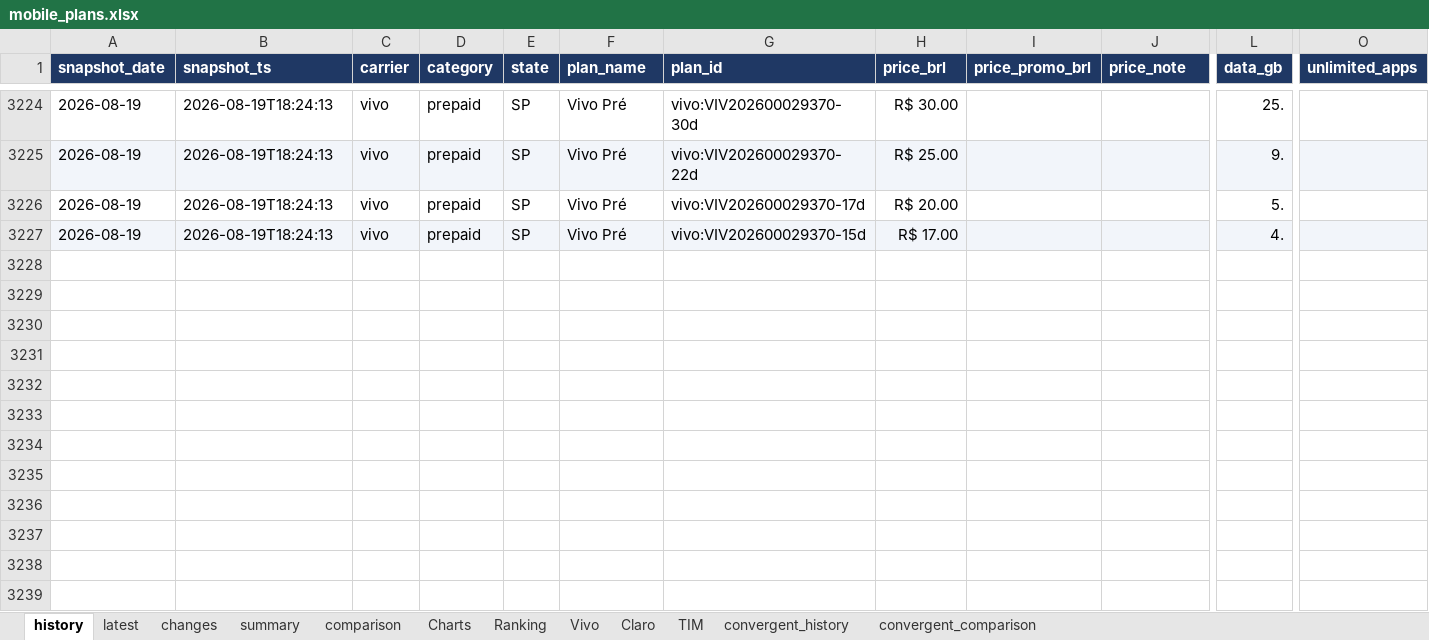
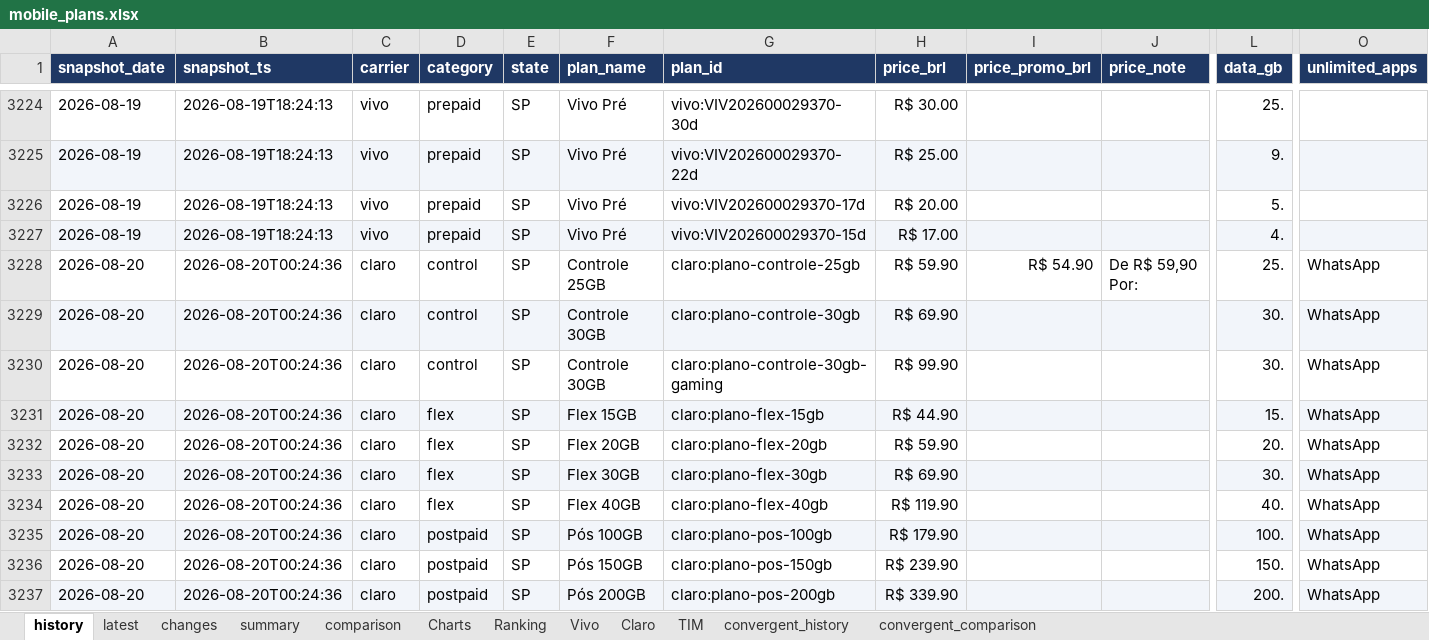
Before and after one commit to rafaelxoliver4-art/prompt-project-builder, an Excel workbook: projects/mobile-price-tracker/data/mobile_plans.xlsx, sheet history, drawn as a sheet; only a part is shown, gaps mark what is left out; values as stored, in another font and other column widths than the file's, no borders; rows hold the shown columns only; the diff covers the shown part only; the diff names each change by its address in the sheet, - before the commit and + after, or states it on an @@ line.

```diff
--- a/projects/mobile-price-tracker/data/mobile_plans.xlsx (sheet history)
+++ b/projects/mobile-price-tracker/data/mobile_plans.xlsx (sheet history)
+row 3228: 2026-08-20 | 2026-08-20T00:24:36 | claro | control | SP | Controle 25GB | claro:plano-controle-25gb | R$ 59.90 | R$ 54.90 | De R$ 59,90 Por: | 25. | WhatsApp
+row 3229: 2026-08-20 | 2026-08-20T00:24:36 | claro | control | SP | Controle 30GB | claro:plano-controle-30gb | R$ 69.90 |  |  | 30. | WhatsApp
+row 3230: 2026-08-20 | 2026-08-20T00:24:36 | claro | control | SP | Controle 30GB | claro:plano-controle-30gb-gaming | R$ 99.90 |  |  | 30. | WhatsApp
+row 3231: 2026-08-20 | 2026-08-20T00:24:36 | claro | flex | SP | Flex 15GB | claro:plano-flex-15gb | R$ 44.90 |  |  | 15. | WhatsApp
+row 3232: 2026-08-20 | 2026-08-20T00:24:36 | claro | flex | SP | Flex 20GB | claro:plano-flex-20gb | R$ 59.90 |  |  | 20. | WhatsApp
+row 3233: 2026-08-20 | 2026-08-20T00:24:36 | claro | flex | SP | Flex 30GB | claro:plano-flex-30gb | R$ 69.90 |  |  | 30. | WhatsApp
+row 3234: 2026-08-20 | 2026-08-20T00:24:36 | claro | flex | SP | Flex 40GB | claro:plano-flex-40gb | R$ 119.90 |  |  | 40. | WhatsApp
+row 3235: 2026-08-20 | 2026-08-20T00:24:36 | claro | postpaid | SP | Pós 100GB | claro:plano-pos-100gb | R$ 179.90 |  |  | 100. | WhatsApp
+row 3236: 2026-08-20 | 2026-08-20T00:24:36 | claro | postpaid | SP | Pós 150GB | claro:plano-pos-150gb | R$ 239.90 |  |  | 150. | WhatsApp
+row 3237: 2026-08-20 | 2026-08-20T00:24:36 | claro | postpaid | SP | Pós 200GB | claro:plano-pos-200gb | R$ 339.90 |  |  | 200. | WhatsApp
```
Also changed, not shown: 54 added rows elsewhere in this sheet, sheet convergent_history, sheet latest, sheet changes, sheet comparison, sheet Charts, sheet convergent_comparison, 1 more sheet, charts or pictures.
